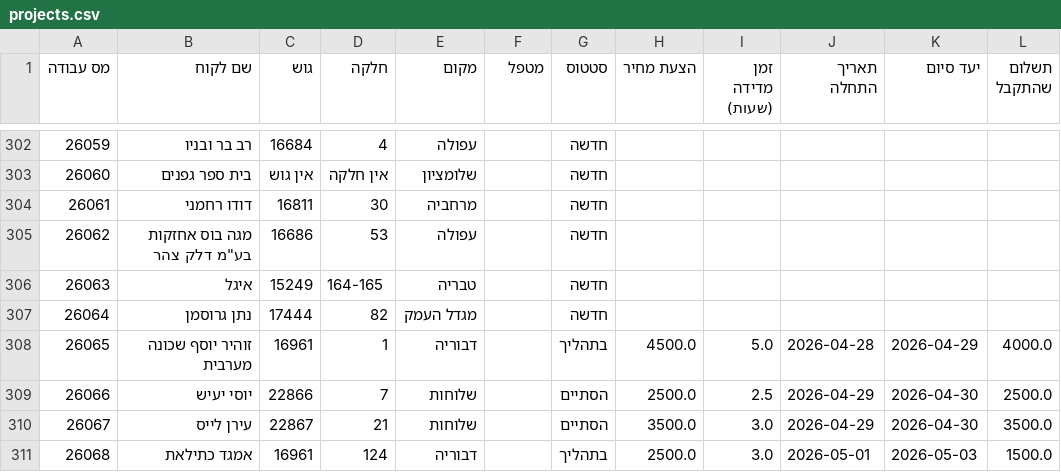
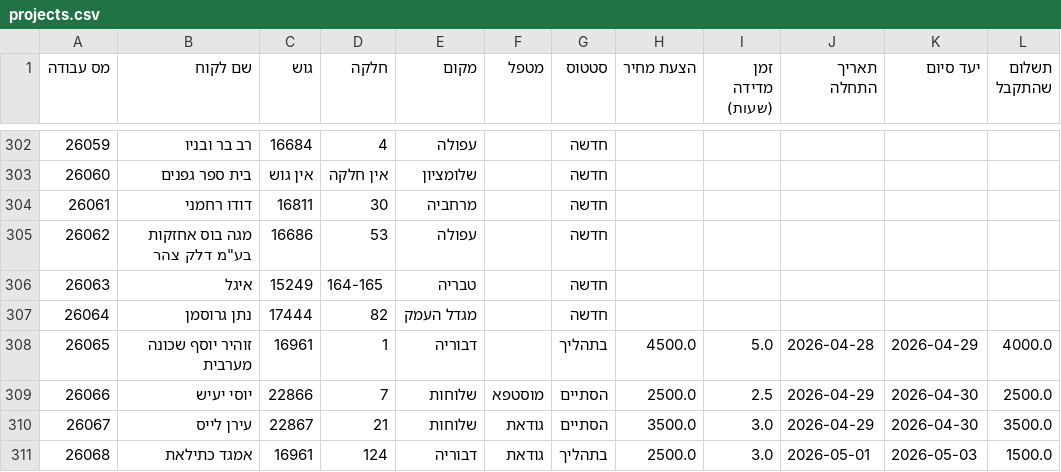
Before and after one commit to Ariel-University-AI/project-shiblifatik, a CSV file: projects.csv, drawn as a sheet; only a part is shown, gaps mark what is left out.

```diff
--- a/projects.csv
+++ b/projects.csv
@@ -308,4 +308,4 @@
 26065,זוהיר יוסף שכונה מערבית,16961,1,דבוריה,,בתהליך,4500.0,5.0,2026-04-28,2026-04-29,4000.0
-26066,יוסי יעיש,22866,7,שלוחות,,הסתיים,2500.0,2.5,2026-04-29,2026-04-30,2500.0
-26067,עירן לייס,22867,21,שלוחות,,הסתיים,3500.0,3.0,2026-04-29,2026-04-30,3500.0
-26068,אמגד כתילאת,16961,124,דבוריה,,בתהליך,2500.0,3.0,2026-05-01,2026-05-03,1500.0
+26066,יוסי יעיש,22866,7,שלוחות,מוסטפא,הסתיים,2500.0,2.5,2026-04-29,2026-04-30,2500.0
+26067,עירן לייס,22867,21,שלוחות,גודאת,הסתיים,3500.0,3.0,2026-04-29,2026-04-30,3500.0
+26068,אמגד כתילאת,16961,124,דבוריה,גודאת,בתהליך,2500.0,3.0,2026-05-01,2026-05-03,1500.0
```
Also changed, not shown: 2 other files.
